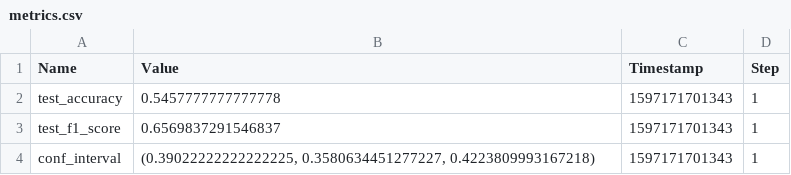
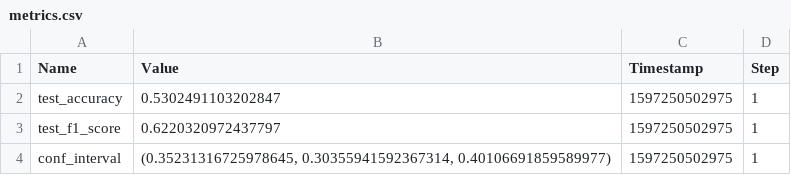
Before and after one commit to whatevernevermindbro/source_code_classification, a CSV file: metrics.csv, drawn as a sheet.

```diff
--- a/metrics.csv
+++ b/metrics.csv
@@ -1,4 +1,4 @@
 Name,Value,Timestamp,Step
-"test_accuracy",0.5457777777777778,1597171701343,1
-"test_f1_score",0.6569837291546837,1597171701343,1
-"conf_interval","(0.39022222222222225, 0.3580634451277227, 0.4223809993167218)",1597171701343,1
+"test_accuracy",0.5302491103202847,1597250502975,1
+"test_f1_score",0.6220320972437797,1597250502975,1
+"conf_interval","(0.35231316725978645, 0.30355941592367314, 0.40106691859589977)",1597250502975,1
```
Also changed, not shown: 2 other files.
